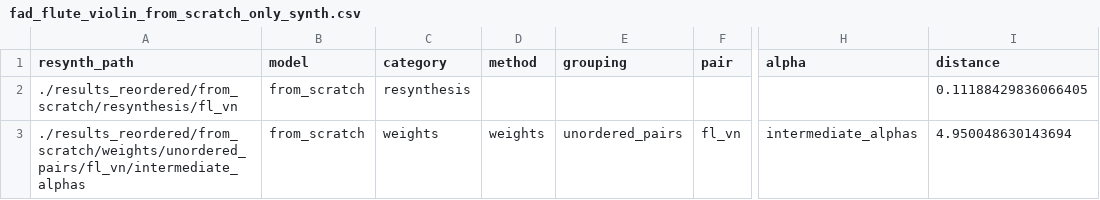
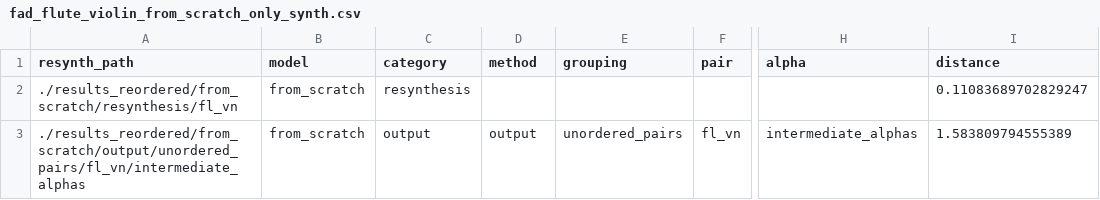
Before and after one commit to jimearruti/ddsp_interpolate, a CSV file: evaluation/results/fad_flute_violin_from_scratch_only_synth.csv, drawn as a sheet; only a part is shown, gaps mark what is left out; the diff names each change by its address in the sheet, - before the commit and + after, or states it on an @@ line.

```diff
--- a/evaluation/results/fad_flute_violin_from_scratch_only_synth.csv
+++ b/evaluation/results/fad_flute_violin_from_scratch_only_synth.csv
-I2 (distance): 0.11188429836066405
+I2 (distance): 0.11083689702829247
-A3 (resynth_path): ./results_reordered/from_scratch/weights/unordered_pairs/fl_vn/intermediate_alphas
+A3 (resynth_path): ./results_reordered/from_scratch/output/unordered_pairs/fl_vn/intermediate_alphas
-C3 (category): weights
+C3 (category): output
-D3 (method): weights
+D3 (method): output
-I3 (distance): 4.950048630143694
+I3 (distance): 1.583809794555389
```
Also changed, not shown: evaluation/results/fad_flute_violin_finetuned_only_synth.csv, 2 other files.
